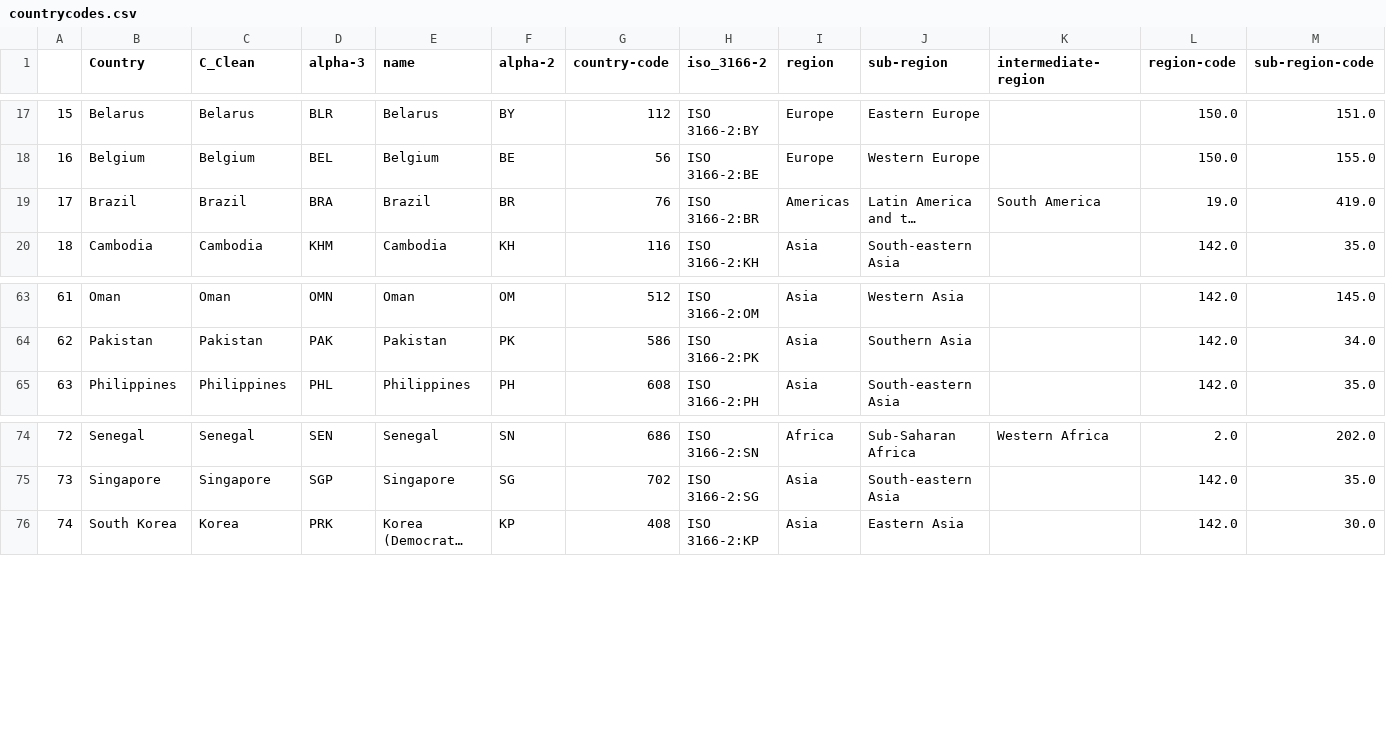
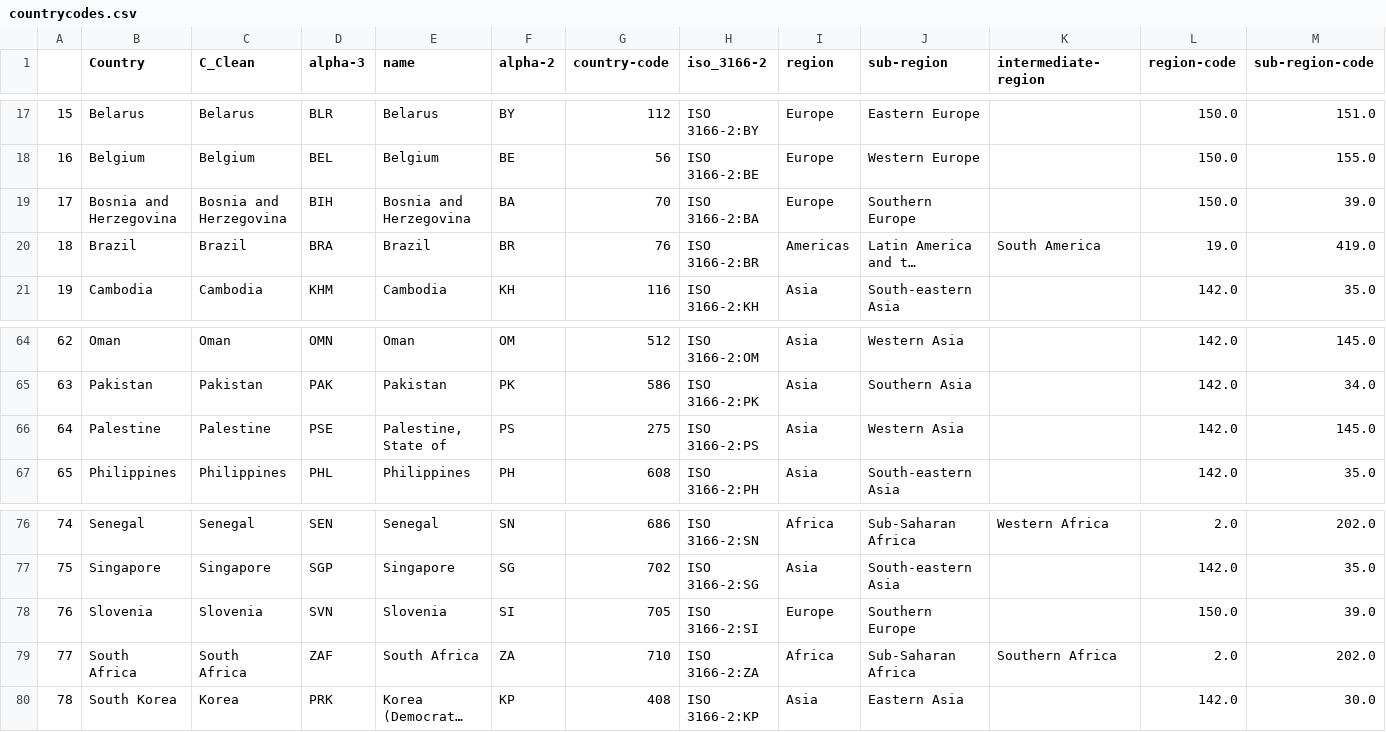
Before and after one commit to nmrittweger/covid-19, a CSV file: countrycodes.csv, drawn as a sheet; only a part is shown, gaps mark what is left out; long unchanged cells end in …; addresses are those after the commit; rows hold the shown columns only; the diff names each change by its address in the sheet, - before the commit and + after, or states it on an @@ line.

```diff
--- a/countrycodes.csv
+++ b/countrycodes.csv
+row 19: 17 | Bosnia and Herzegovina | Bosnia and Herzegovina | BIH | Bosnia and Herzegovina | BA | 70 | ISO 3166-2:BA | Europe | Southern Europe |  | 150.0 | 39.0
@@ column A renumbered from row 20 down @@
+row 66: 64 | Palestine | Palestine | PSE | Palestine, State of | PS | 275 | ISO 3166-2:PS | Asia | Western Asia |  | 142.0 | 145.0
+row 78: 76 | Slovenia | Slovenia | SVN | Slovenia | SI | 705 | ISO 3166-2:SI | Europe | Southern Europe |  | 150.0 | 39.0
+row 79: 77 | South Africa | South Africa | ZAF | South Africa | ZA | 710 | ISO 3166-2:ZA | Africa | Sub-Saharan Africa | Southern Africa | 2.0 | 202.0
```
Also changed, not shown: 1 other file.
